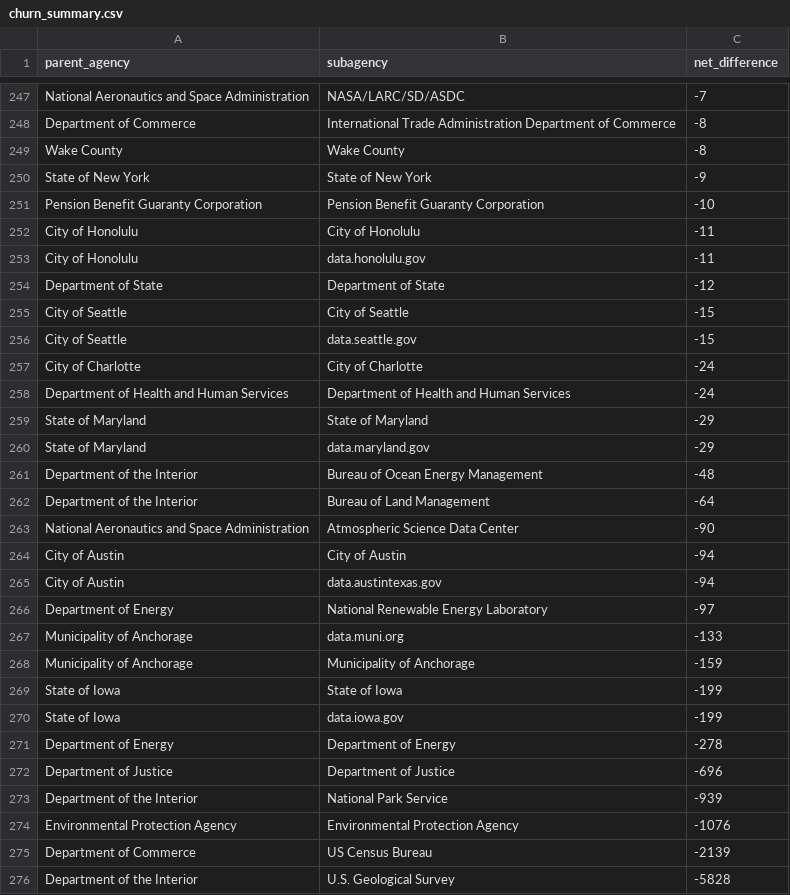
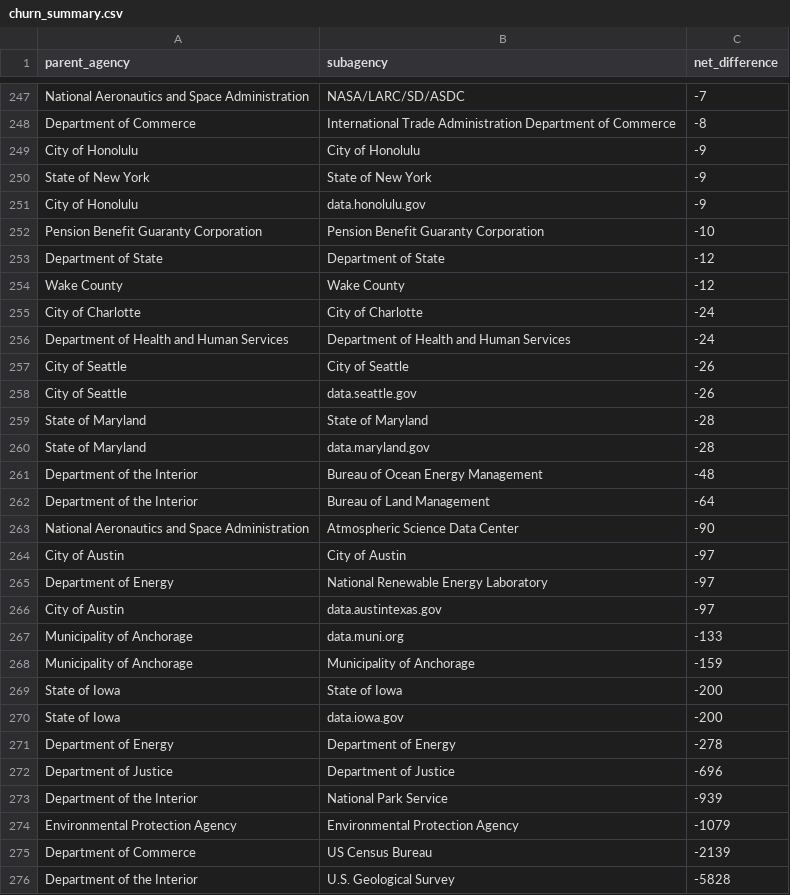
Before and after one commit to hancush/eyeball, a CSV file: output/churn_summary.csv, drawn as a sheet; only a part is shown, gaps mark what is left out; the diff covers the shown part only.

```diff
--- a/output/churn_summary.csv
+++ b/output/churn_summary.csv
@@ -248,14 +248,14 @@ National Aeronautics and Space Administration,NASA/LARC/SD/ASDC,-7
 Department of Commerce,International Trade Administration Department of Commerce,-8
-Wake County,Wake County,-8
+City of Honolulu,City of Honolulu,-9
 State of New York,State of New York,-9
+City of Honolulu,data.honolulu.gov,-9
 Pension Benefit Guaranty Corporation,Pension Benefit Guaranty Corporation,-10
-City of Honolulu,City of Honolulu,-11
-City of Honolulu,data.honolulu.gov,-11
 Department of State,Department of State,-12
-City of Seattle,City of Seattle,-15
-City of Seattle,data.seattle.gov,-15
+Wake County,Wake County,-12
 City of Charlotte,City of Charlotte,-24
 Department of Health and Human Services,Department of Health and Human Services,-24
-State of Maryland,State of Maryland,-29
-State of Maryland,data.maryland.gov,-29
+City of Seattle,City of Seattle,-26
+City of Seattle,data.seattle.gov,-26
+State of Maryland,State of Maryland,-28
+State of Maryland,data.maryland.gov,-28
 Department of the Interior,Bureau of Ocean Energy Management,-48
@@ -263,9 +263,9 @@ Department of the Interior,Bureau of Land Management,-64
 National Aeronautics and Space Administration,Atmospheric Science Data Center,-90
-City of Austin,City of Austin,-94
-City of Austin,data.austintexas.gov,-94
+City of Austin,City of Austin,-97
 Department of Energy,National Renewable Energy Laboratory,-97
+City of Austin,data.austintexas.gov,-97
 Municipality of Anchorage,data.muni.org,-133
 Municipality of Anchorage,Municipality of Anchorage,-159
-State of Iowa,State of Iowa,-199
-State of Iowa,data.iowa.gov,-199
+State of Iowa,State of Iowa,-200
+State of Iowa,data.iowa.gov,-200
 Department of Energy,Department of Energy,-278
@@ -273,3 +273,3 @@ Department of Justice,Department of Justice,-696
 Department of the Interior,National Park Service,-939
-Environmental Protection Agency,Environmental Protection Agency,-1076
+Environmental Protection Agency,Environmental Protection Agency,-1079
 Department of Commerce,US Census Bureau,-2139
```
Also changed, not shown: 12 added rows, 12 removed rows and 4 edited cells elsewhere in this file, archive.csv, output/log.csv.
